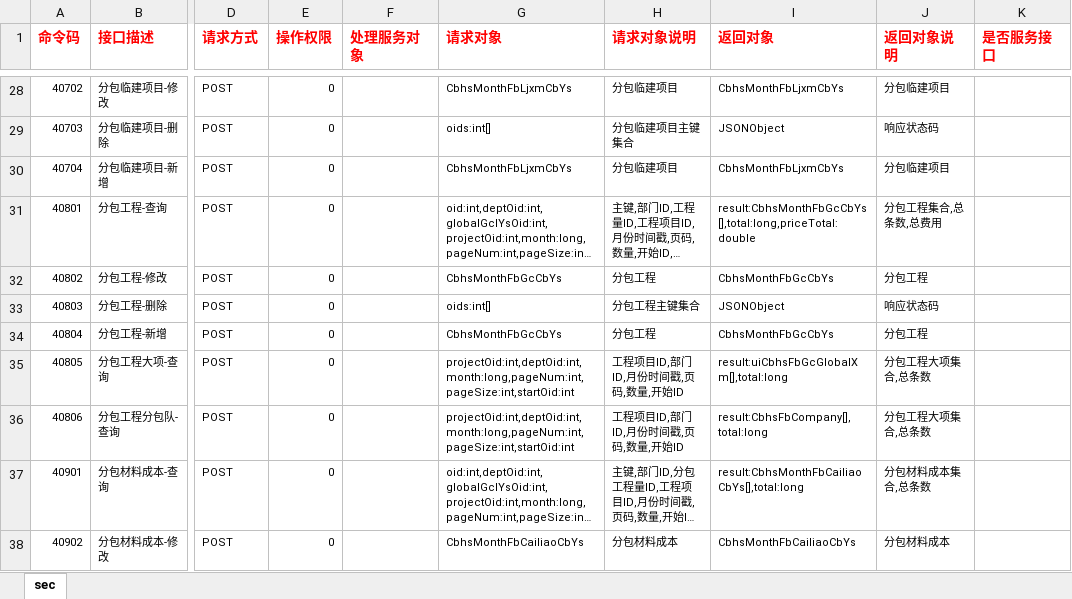
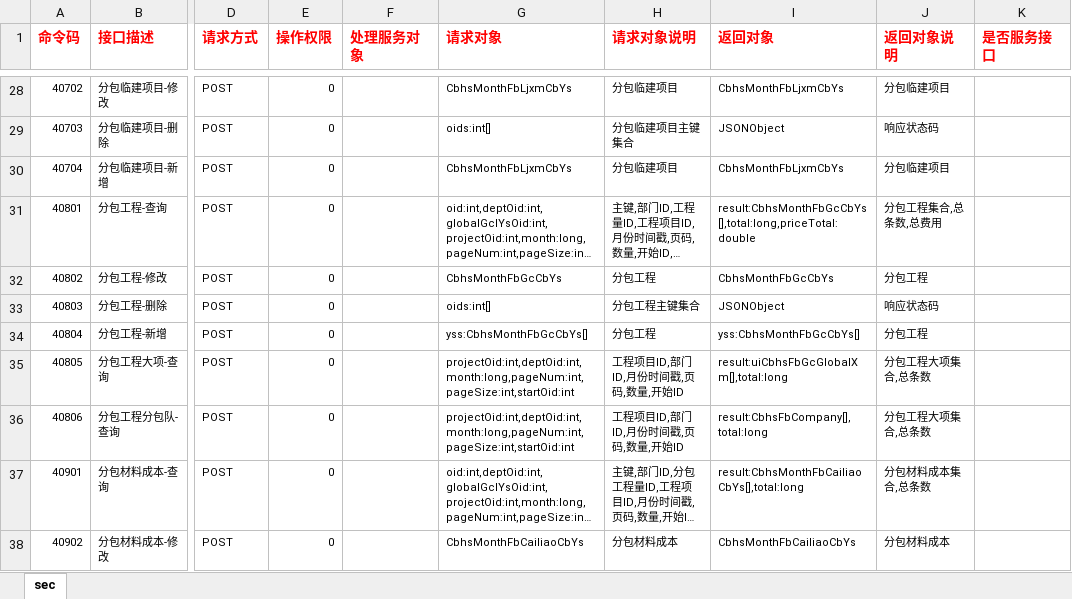
Before and after one commit to zaizhuzhu123/cbhs, an Excel workbook: server/excel/url/monthMbYs(目标预算)_url.xlsx, sheet sec, drawn as a sheet; only a part is shown, gaps mark what is left out; long unchanged cells end in …; values as stored, in another font and other column widths than the file's, no borders; the diff names each change by its address in the sheet, - before the commit and + after, or states it on an @@ line.

```diff
--- a/server/excel/url/monthMbYs(目标预算)_url.xlsx (sheet sec)
+++ b/server/excel/url/monthMbYs(目标预算)_url.xlsx (sheet sec)
-G34 (请求对象): CbhsMonthFbGcCbYs
+G34 (请求对象): yss:CbhsMonthFbGcCbYs[]
-I34 (返回对象): CbhsMonthFbGcCbYs
+I34 (返回对象): yss:CbhsMonthFbGcCbYs[]
```
Also changed, not shown: server/excel/zytj(资源统计)_Proto.xlsx, 17 other files.
